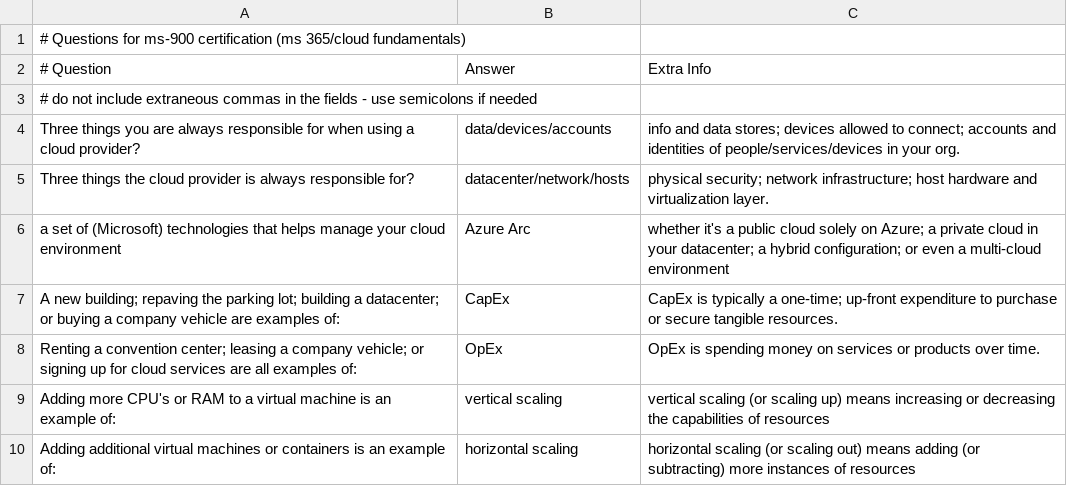
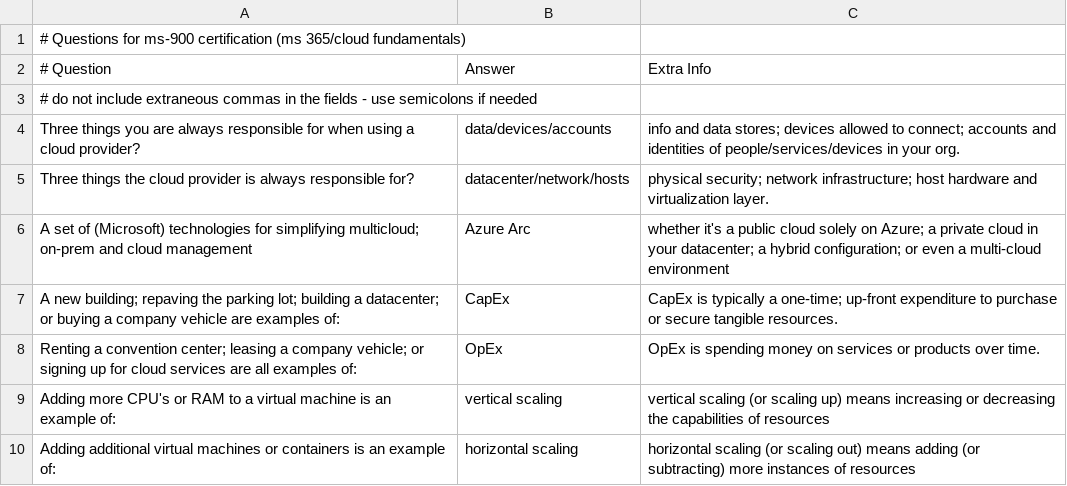
Before and after one commit to basinx/MemoryGame, a CSV file: questions.csv, drawn as a sheet; only a part is shown.

Commit message:
add to csv

```diff
--- a/questions.csv
+++ b/questions.csv
@@ -5,3 +5,3 @@ Three things you are always responsible for when using a cloud provider?, data/d
 Three things the cloud provider is always responsible for?, datacenter/network/hosts, physical security; network infrastructure; host hardware and virtualization layer.
-a set of (Microsoft) technologies that helps manage your cloud environment, Azure Arc, whether it's a public cloud solely on Azure; a private cloud in your datacenter; a hybrid configuration; or even a multi-cloud environment
+A set of (Microsoft) technologies for simplifying multicloud; on-prem and cloud management, Azure Arc, whether it's a public cloud solely on Azure; a private cloud in your datacenter; a hybrid configuration; or even a multi-cloud environment
 A new building; repaving the parking lot; building a datacenter; or buying a company vehicle are examples of:, CapEx, CapEx is typically a one-time; up-front expenditure to purchase or secure tangible resources.
```
